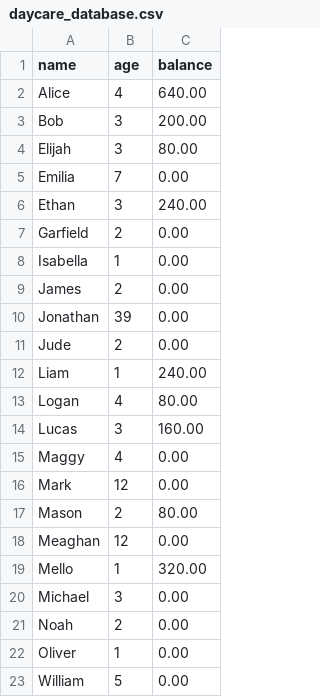
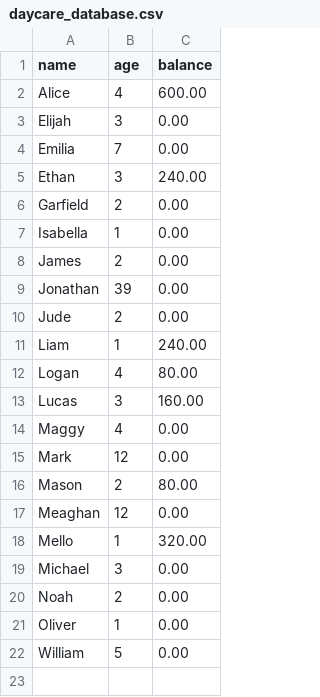
Before and after one commit to jchartrand84/Daycare, a CSV file: daycare_database.csv, drawn as a sheet.

```diff
--- a/daycare_database.csv
+++ b/daycare_database.csv
@@ -1,5 +1,4 @@
 name,age,balance
-Alice,4,640.00
-Bob,3,200.00
-Elijah,3,80.00
+Alice,4,600.00
+Elijah,3,0.00
 Emilia,7,0.00
```
Also changed, not shown: 2 other files.
